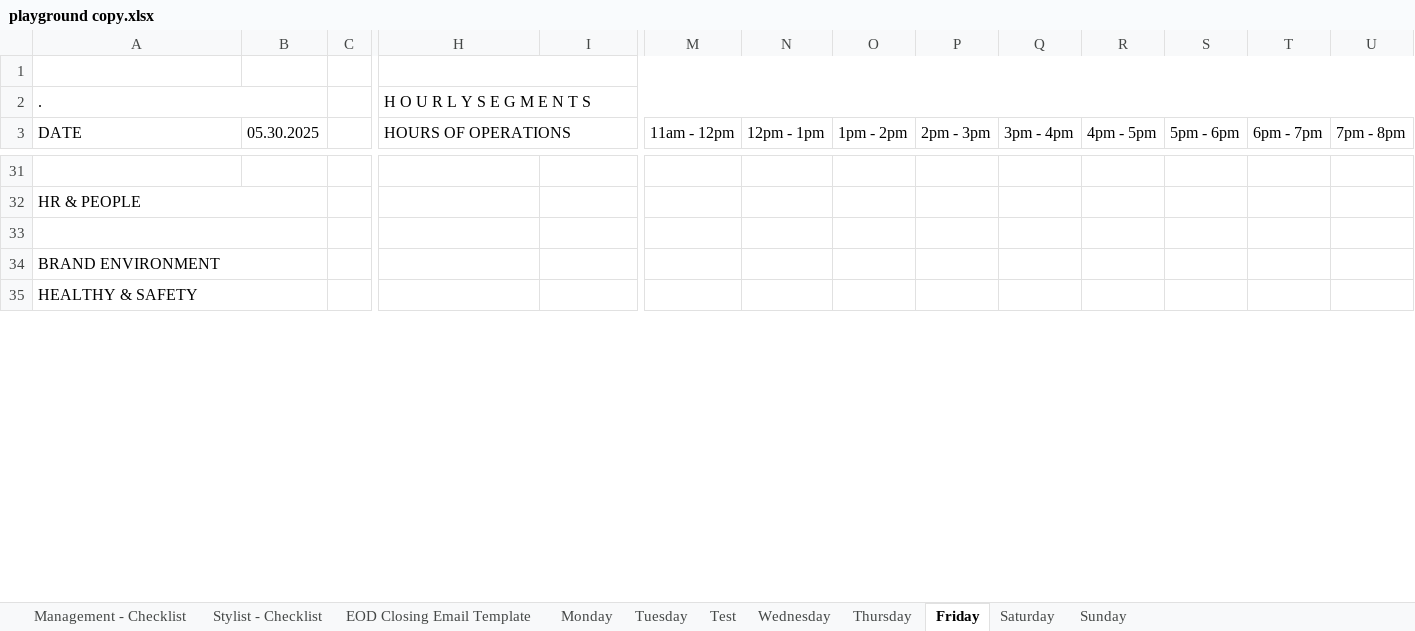
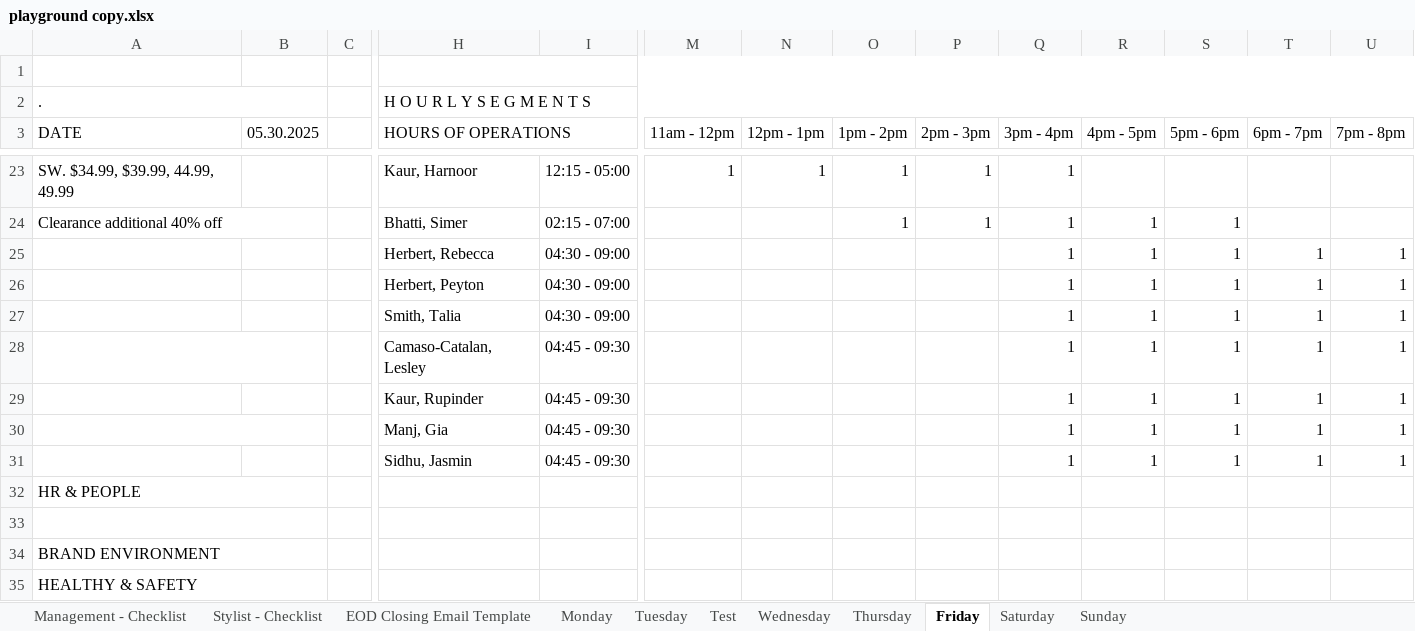
Before and after one commit to 3plus1wheels/zonechart, an Excel workbook: data/playground copy.xlsx, sheet Friday, drawn as a sheet; only a part is shown, gaps mark what is left out; values as stored, in another font and other column widths than the file's, no cell formats; addresses are those after the commit; rows hold the shown columns only; the diff covers the shown part only; the diff names each change by its address in the sheet, - before the commit and + after, or states it on an @@ line.

```diff
--- a/data/playground copy.xlsx (sheet Friday)
+++ b/data/playground copy.xlsx (sheet Friday)
-row 23: (empty)
+row 23: SW. $34.99, $39.99, 44.99, 49.99 |  |  | Kaur, Harnoor | 12:15 - 05:00 | 1 | 1 | 1 | 1 | 1
+row 24: Clearance additional 40% off |  |  | Bhatti, Simer | 02:15 - 07:00 |  |  | 1 | 1 | 1 | 1 | 1
+row 25:  |  |  | Herbert, Rebecca | 04:30 - 09:00 |  |  |  |  | 1 | 1 | 1 | 1 | 1
+row 26:  |  |  | Herbert, Peyton | 04:30 - 09:00 |  |  |  |  | 1 | 1 | 1 | 1 | 1
+row 27:  |  |  | Smith, Talia | 04:30 - 09:00 |  |  |  |  | 1 | 1 | 1 | 1 | 1
+row 28:  |  |  | Camaso-Catalan, Lesley | 04:45 - 09:30 |  |  |  |  | 1 | 1 | 1 | 1 | 1
+row 29:  |  |  | Kaur, Rupinder | 04:45 - 09:30 |  |  |  |  | 1 | 1 | 1 | 1 | 1
+row 30:  |  |  | Manj, Gia | 04:45 - 09:30 |  |  |  |  | 1 | 1 | 1 | 1 | 1
+row 31:  |  |  | Sidhu, Jasmin | 04:45 - 09:30 |  |  |  |  | 1 | 1 | 1 | 1 | 1
```
Also changed, not shown: 8 removed rows, 46 edited cells and merged cells elsewhere in this sheet, sheet Wednesday, sheet Thursday, cell formats, hidden cells, 3 other files.
